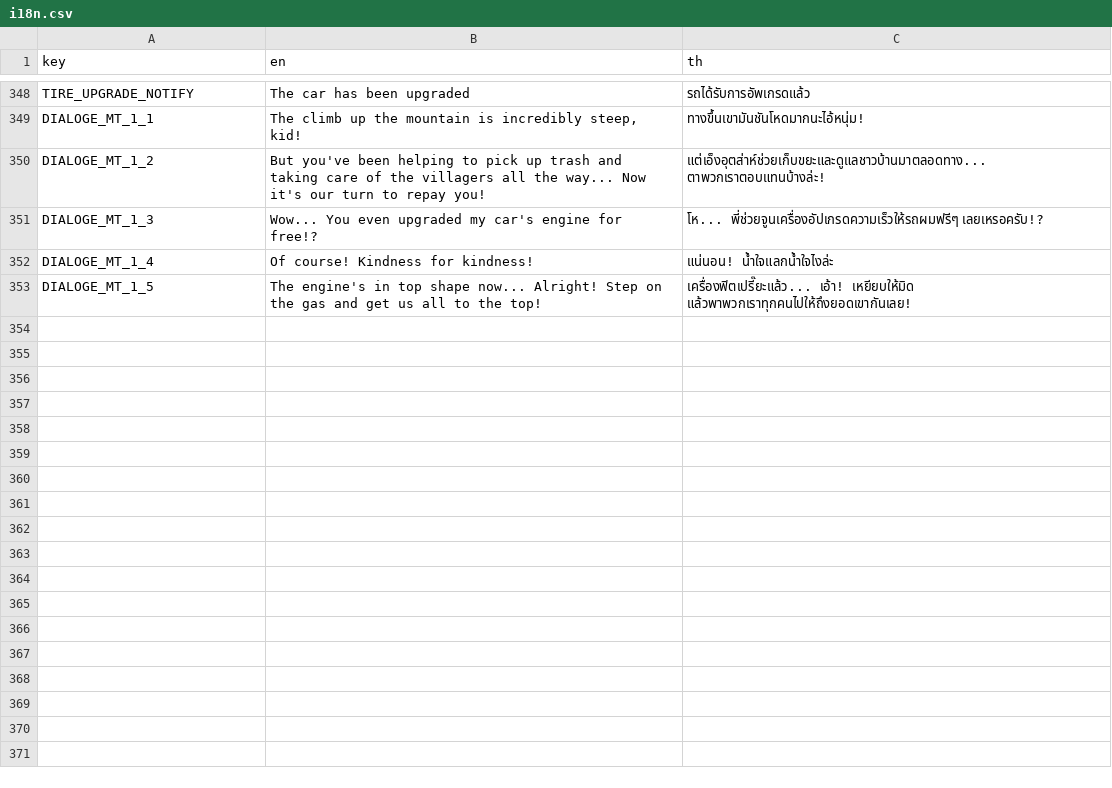
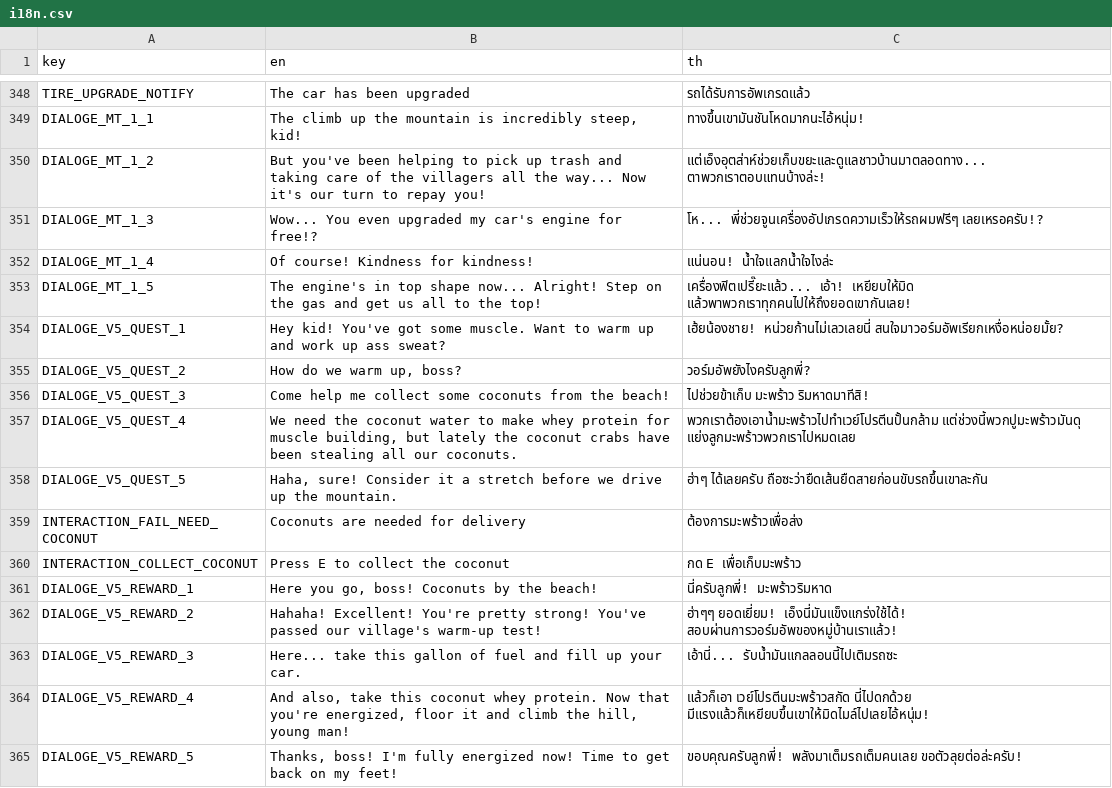
Before and after one commit to FujaTyping/Tafiya-Tare, a CSV file: I18N/i18n.csv, drawn as a sheet; only a part is shown, gaps mark what is left out.

```diff
--- a/I18N/i18n.csv
+++ b/I18N/i18n.csv
@@ -353 +353,13 @@ DIALOGE_MT_1_4,Of course! Kindness for kindness!,แน่นอน! น้ำ
 DIALOGE_MT_1_5,The engine's in top shape now... Alright! Step on the gas and get us all to the top!,เครื่องฟิตเปรี๊ยะแล้ว... เอ้า! เหยียบให้มิด แล้วพาพวกเราทุกคนไปให้ถึงยอดเขากันเลย!
+DIALOGE_V5_QUEST_1,Hey kid! You've got some muscle. Want to warm up and work up ass sweat?,เฮ้ยน้องชาย! หน่วยก้านไม่เลวเลยนี่ สนใจมาวอร์มอัพเรียกเหงื่อหน่อยมั้ย?
+DIALOGE_V5_QUEST_2,"How do we warm up, boss?",วอร์มอัพยังไงครับลูกพี่?
+DIALOGE_V5_QUEST_3,Come help me collect some coconuts from the beach!,ไปช่วยข้าเก็บ มะพร้าว ริมหาดมาทีสิ!
+DIALOGE_V5_QUEST_4,"We need the coconut water to make whey protein for muscle building, but lately the coconut crabs have been stealing all our coconuts.",พวกเราต้องเอาน้ำมะพร้าวไปทำเวย์โปรตีนปั้นกล้าม แต่ช่วงนี้พวกปูมะพร้าวมันดุ แย่งลูกมะพร้าวพวกเราไปหมดเลย
+DIALOGE_V5_QUEST_5,"Haha, sure! Consider it a stretch before we drive up the mountain.",ฮ่าๆ ได้เลยครับ ถือซะว่ายืดเส้นยืดสายก่อนขับรถขึ้นเขาละกัน
+INTERACTION_FAIL_NEED_COCONUT,Coconuts are needed for delivery,ต้องการมะพร้าวเพื่อส่ง
+INTERACTION_COLLECT_COCONUT,Press E to collect the coconut,กด E เพื่อเก็บมะพร้าว
+DIALOGE_V5_REWARD_1,"Here you go, boss! Coconuts by the beach!",นี่ครับลูกพี่! มะพร้าวริมหาด
+DIALOGE_V5_REWARD_2,Hahaha! Excellent! You're pretty strong! You've passed our village's warm-up test!,ฮ่าๆๆ ยอดเยี่ยม! เอ็งนี่มันแข็งแกร่งใช้ได้! สอบผ่านการวอร์มอัพของหมู่บ้านเราแล้ว!
+DIALOGE_V5_REWARD_3,Here... take this gallon of fuel and fill up your car.,เอ้านี่... รับน้ำมันแกลลอนนี้ไปเติมรถซะ
+DIALOGE_V5_REWARD_4,"And also, take this coconut whey protein. Now that you're energized, floor it and climb the hill, young man!",แล้วก็เอา เวย์โปรตีนมะพร้าวสกัด นี่ไปดกด้วย มีแรงแล้วก็เหยียบขึ้นเขาให้มิดไมล์ไปเลยไอ้หนุ่ม!
+DIALOGE_V5_REWARD_5,"Thanks, boss! I'm fully energized now! Time to get back on my feet!",ขอบคุณครับลูกพี่! พลังมาเต็มรถเต็มคนเลย ขอตัวลุยต่อล่ะครับ!
```
Also changed, not shown: 23 other files.
